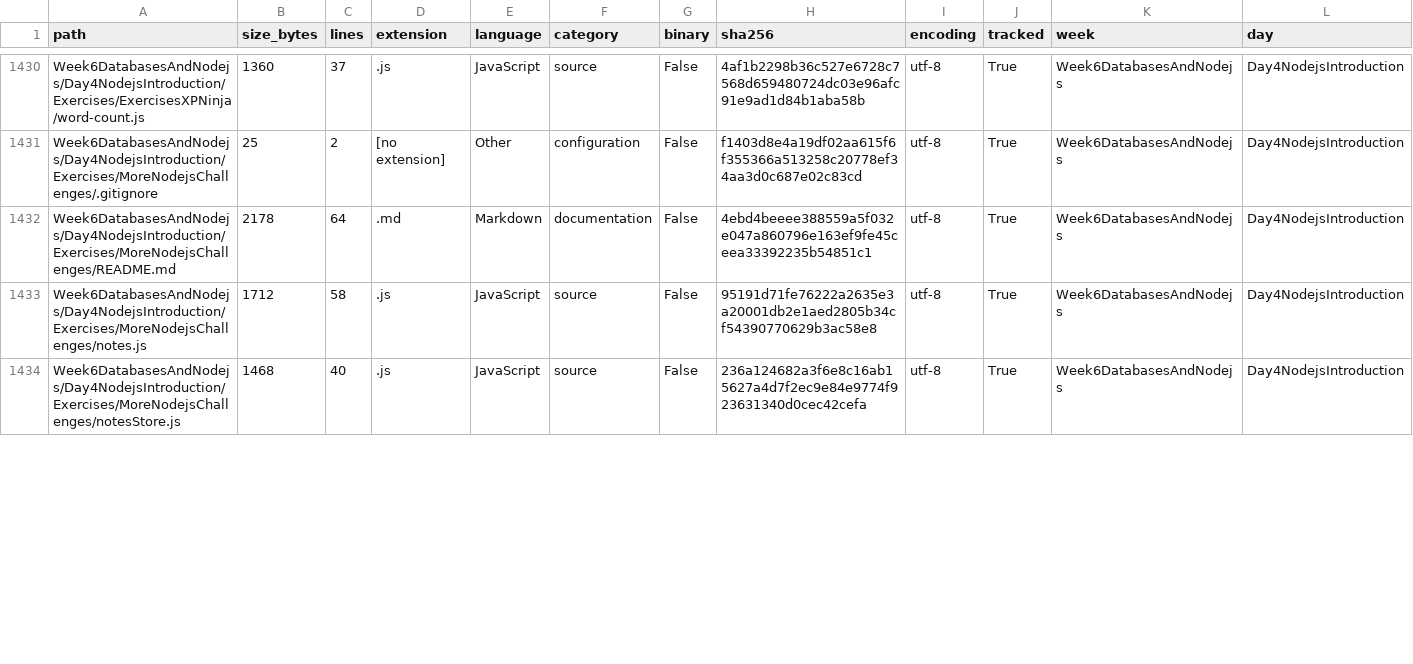
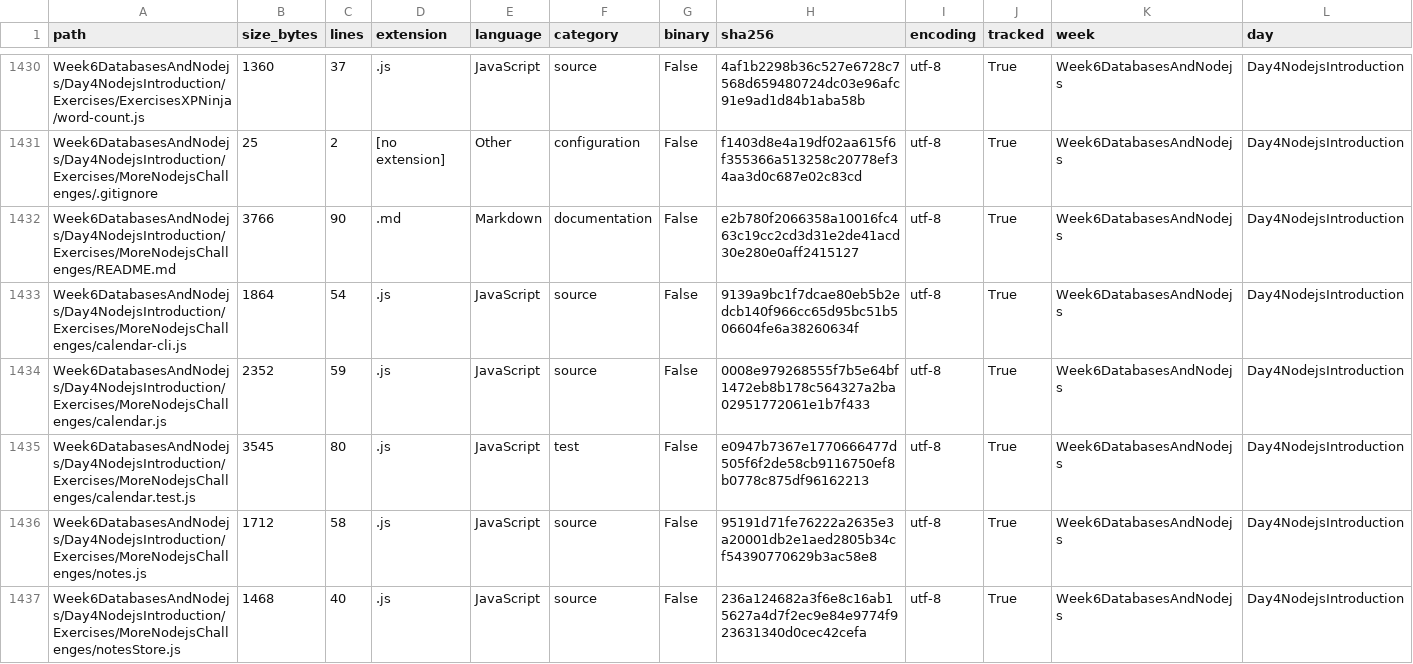
Before and after one commit to LiriothTeltanion/Fullstack2026, a CSV file: reports/catalog/file_inventory.csv, drawn as a sheet; only a part is shown, gaps mark what is left out; rows hold the shown columns only; the diff covers the shown part only; the diff names each change by its address in the sheet, - before the commit and + after, or states it on an @@ line.

Commit message:
Complete the Node calendar challenges and document the CLI

```diff
--- a/reports/catalog/file_inventory.csv
+++ b/reports/catalog/file_inventory.csv
-B1432 (size_bytes): 2178
+B1432 (size_bytes): 3766
-C1432 (lines): 64
+C1432 (lines): 90
-H1432 (sha256): 4ebd4beeee388559a5f032e047a860796e163ef9fe45ceea33392235b54851c1
+H1432 (sha256): e2b780f2066358a10016fc463c19cc2cd3d31e2de41acd30e280e0aff2415127
+row 1433: Week6DatabasesAndNodejs/Day4NodejsIntroduction/Exercises/MoreNodejsChallenges/calendar-cli.js | 1864 | 54 | .js | JavaScript | source | False | 9139a9bc1f7dcae80eb5b2edcb140f966cc65d95bc51b506604fe6a38260634f | utf-8 | True | Week6DatabasesAndNodejs | Day4NodejsIntroduction
+row 1434: Week6DatabasesAndNodejs/Day4NodejsIntroduction/Exercises/MoreNodejsChallenges/calendar.js | 2352 | 59 | .js | JavaScript | source | False | 0008e979268555f7b5e64bf1472eb8b178c564327a2ba02951772061e1b7f433 | utf-8 | True | Week6DatabasesAndNodejs | Day4NodejsIntroduction
+row 1435: Week6DatabasesAndNodejs/Day4NodejsIntroduction/Exercises/MoreNodejsChallenges/calendar.test.js | 3545 | 80 | .js | JavaScript | test | False | e0947b7367e1770666477d505f6f2de58cb9116750ef8b0778c875df96162213 | utf-8 | True | Week6DatabasesAndNodejs | Day4NodejsIntroduction
```
Also changed, not shown: 1 added row and 11 edited cells elsewhere in this file, reports/catalog/exercise_catalog.csv, 10 other files.
